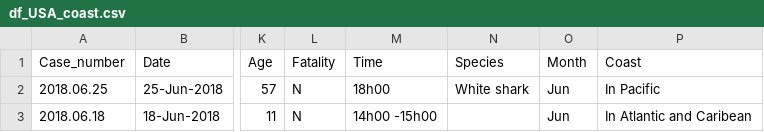
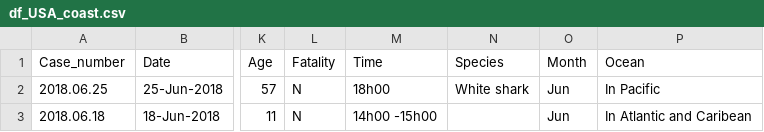
Before and after one commit to evaarquero/data-cleaning-pandas, a CSV file: output_df/df_USA_coast.csv, drawn as a sheet; only a part is shown, gaps mark what is left out; the diff names each change by its address in the sheet, - before the commit and + after, or states it on an @@ line.

```diff
--- a/output_df/df_USA_coast.csv
+++ b/output_df/df_USA_coast.csv
-P1: Coast
+P1: Ocean
```
Also changed, not shown: 4 other files.
